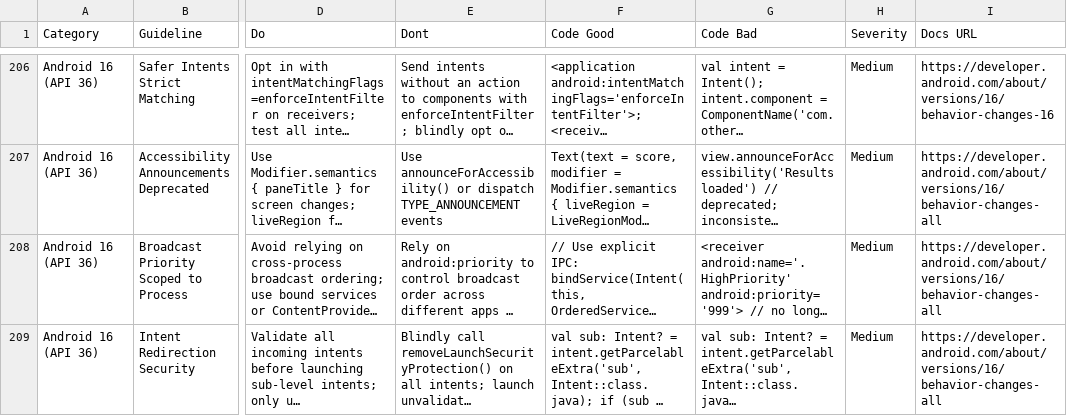
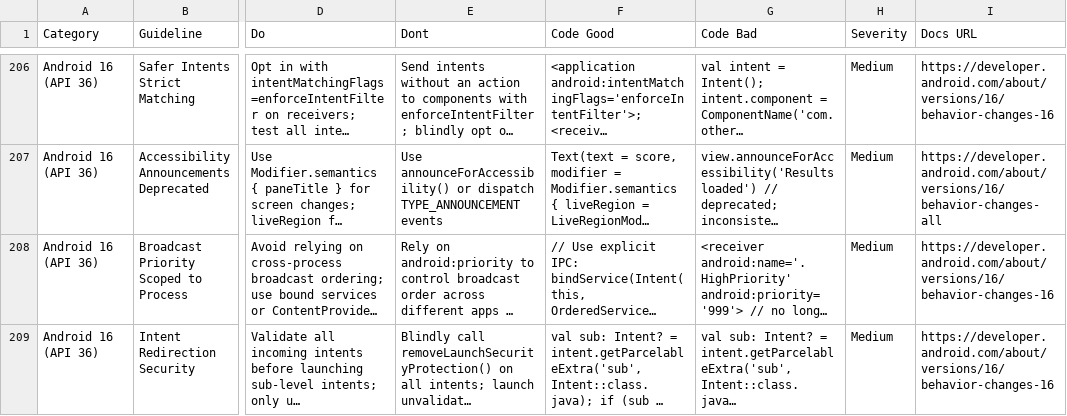
Before and after one commit to tungnk123/mobile-best-practices, a CSV file: src/mobile-best-practices/data/platforms/android.csv, drawn as a sheet; only a part is shown, gaps mark what is left out; long unchanged cells end in …; the diff covers the shown part only; the diff names each change by its address in the sheet, - before the commit and + after, or states it on an @@ line.

```diff
--- a/src/mobile-best-practices/data/platforms/android.csv
+++ b/src/mobile-best-practices/data/platforms/android.csv
-I208:I209 (Docs URL): https://developer.android.com/about/versions/16/behavior-changes-all
+I208:I209 (Docs URL): https://developer.android.com/about/versions/16/behavior-changes-16
```
Also changed, not shown: 3 added rows and 3 edited cells elsewhere in this file, src/mobile-best-practices/data/performance.csv.
